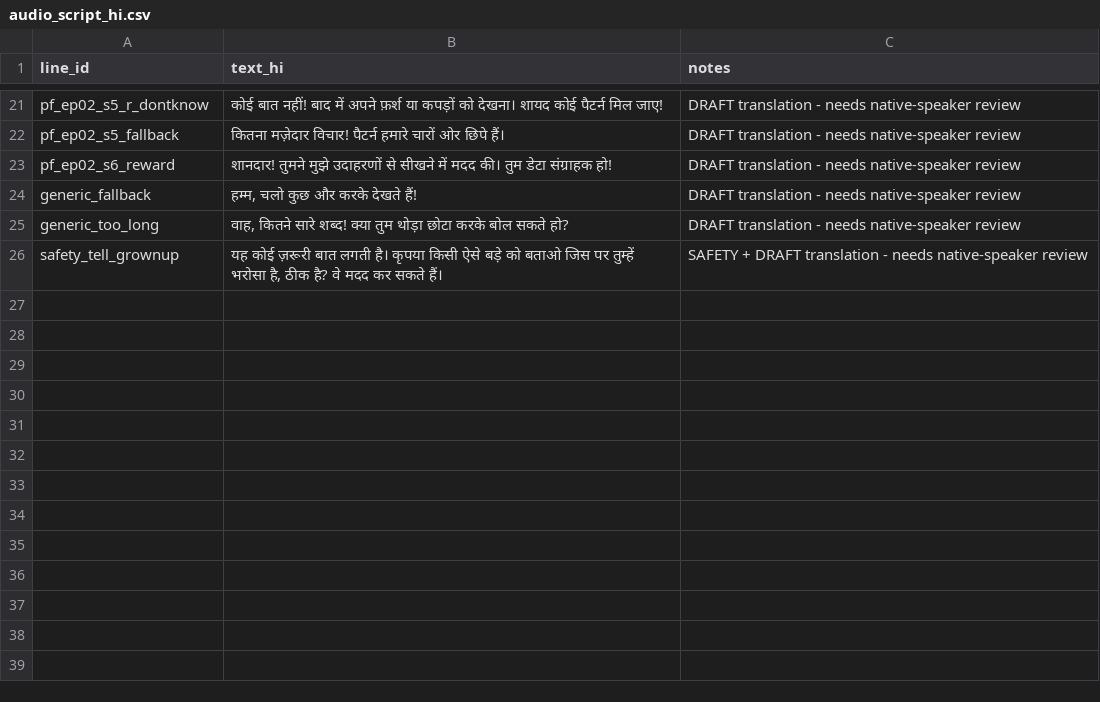
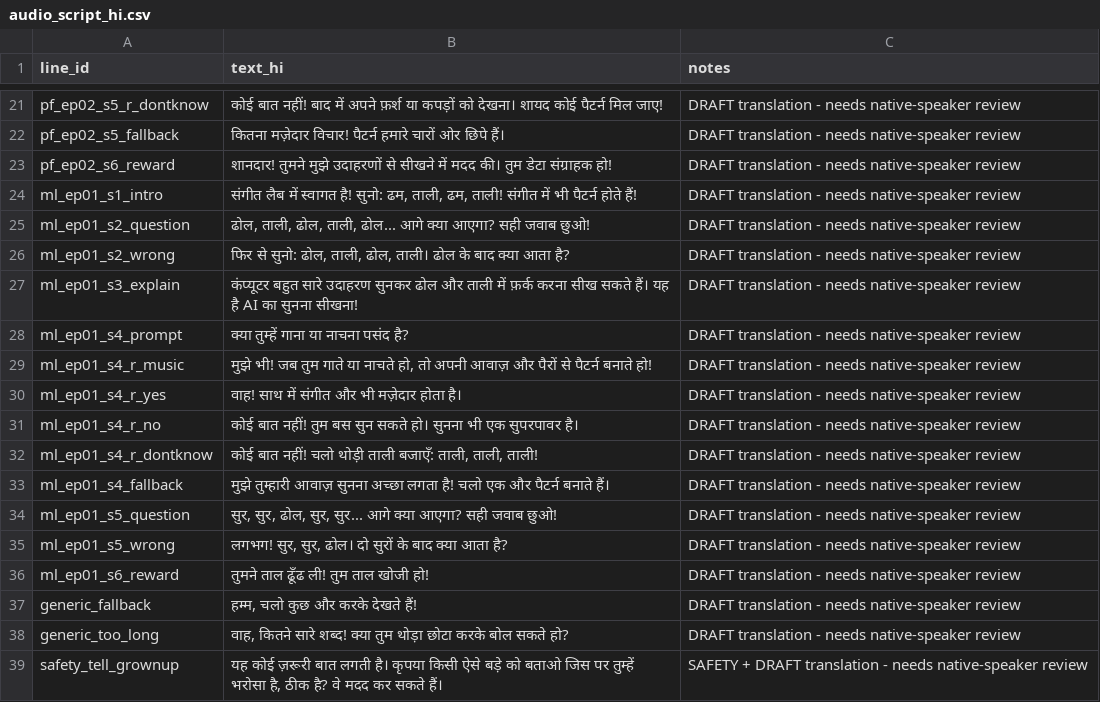
Before and after one commit to wwds058-spec/ai-kid, a CSV file: docs/audio_script_hi.csv, drawn as a sheet; only a part is shown, gaps mark what is left out.

```diff
--- a/docs/audio_script_hi.csv
+++ b/docs/audio_script_hi.csv
@@ -23,2 +23,15 @@ pf_ep02_s5_fallback,कितना मज़ेदार विचार! प
 pf_ep02_s6_reward,शानदार! तुमने मुझे उदाहरणों से सीखने में मदद की। तुम डेटा संग्राहक हो!,DRAFT translation - needs native-speaker review
+ml_ep01_s1_intro,"संगीत लैब में स्वागत है! सुनो: ढम, ताली, ढम, ताली! संगीत में भी पैटर्न होते हैं!",DRAFT translation - needs native-speaker review
+ml_ep01_s2_question,"ढोल, ताली, ढोल, ताली, ढोल... आगे क्या आएगा? सही जवाब छुओ!",DRAFT translation - needs native-speaker review
+ml_ep01_s2_wrong,"फिर से सुनो: ढोल, ताली, ढोल, ताली। ढोल के बाद क्या आता है?",DRAFT translation - needs native-speaker review
+ml_ep01_s3_explain,कंप्यूटर बहुत सारे उदाहरण सुनकर ढोल और ताली में फ़र्क करना सीख सकते हैं। यह है AI का सुनना सीखना!,DRAFT translation - needs native-speaker review
+ml_ep01_s4_prompt,क्या तुम्हें गाना या नाचना पसंद है?,DRAFT translation - needs native-speaker review
+ml_ep01_s4_r_music,"मुझे भी! जब तुम गाते या नाचते हो, तो अपनी आवाज़ और पैरों से पैटर्न बनाते हो!",DRAFT translation - needs native-speaker review
+ml_ep01_s4_r_yes,वाह! साथ में संगीत और भी मज़ेदार होता है।,DRAFT translation - needs native-speaker review
+ml_ep01_s4_r_no,कोई बात नहीं! तुम बस सुन सकते हो। सुनना भी एक सुपरपावर है।,DRAFT translation - needs native-speaker review
+ml_ep01_s4_r_dontknow,"कोई बात नहीं! चलो थोड़ी ताली बजाएँ: ताली, ताली, ताली!",DRAFT translation - needs native-speaker review
+ml_ep01_s4_fallback,मुझे तुम्हारी आवाज़ सुनना अच्छा लगता है! चलो एक और पैटर्न बनाते हैं।,DRAFT translation - needs native-speaker review
+ml_ep01_s5_question,"सुर, सुर, ढोल, सुर, सुर... आगे क्या आएगा? सही जवाब छुओ!",DRAFT translation - needs native-speaker review
+ml_ep01_s5_wrong,"लगभग! सुर, सुर, ढोल। दो सुरों के बाद क्या आता है?",DRAFT translation - needs native-speaker review
+ml_ep01_s6_reward,तुमने ताल ढूँढ ली! तुम ताल खोजी हो!,DRAFT translation - needs native-speaker review
 generic_fallback,"हम्म, चलो कुछ और करके देखते हैं!",DRAFT translation - needs native-speaker review
```
Also changed, not shown: docs/audio_script_en.csv, docs/audio_script_te.csv, 54 other files.
